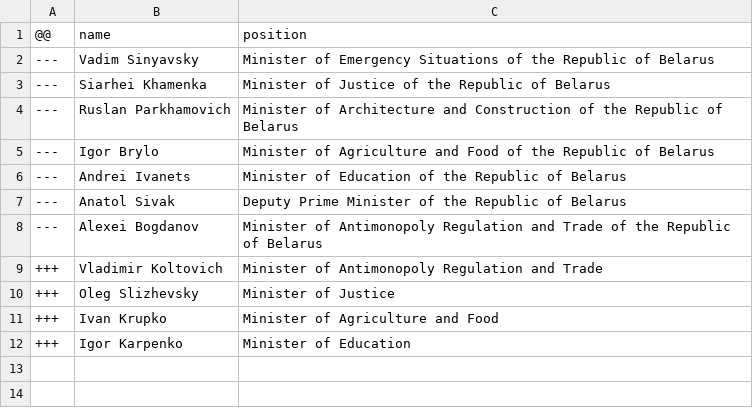
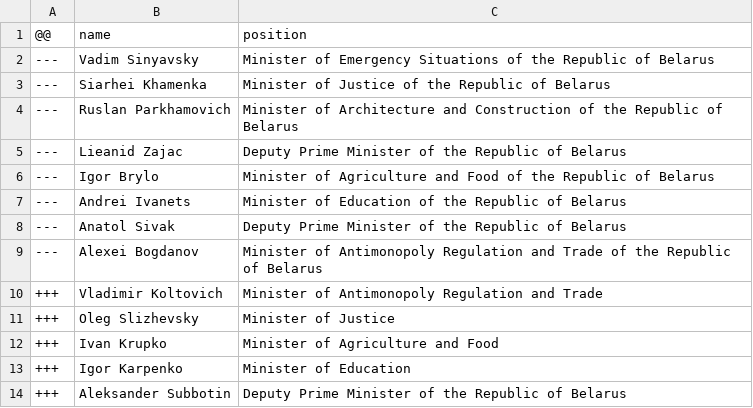
Before and after one commit to every-politician-scrapers/belarus-ministers, a CSV file: data/diff.csv, drawn as a sheet.

```diff
--- a/data/diff.csv
+++ b/data/diff.csv
@@ -4,2 +4,3 @@
 ---,Ruslan Parkhamovich,Minister of Architecture and Construction of the Republic of Belarus
+---,Lieanid Zajac,Deputy Prime Minister of the Republic of Belarus
 ---,Igor Brylo,Minister of Agriculture and Food of the Republic of Belarus
@@ -12 +13,2 @@
 +++,Igor Karpenko,Minister of Education
++++,Aleksander Subbotin,Deputy Prime Minister of the Republic of Belarus
```
Also changed, not shown: data/wikidata.csv, data/wikipedia.csv.
